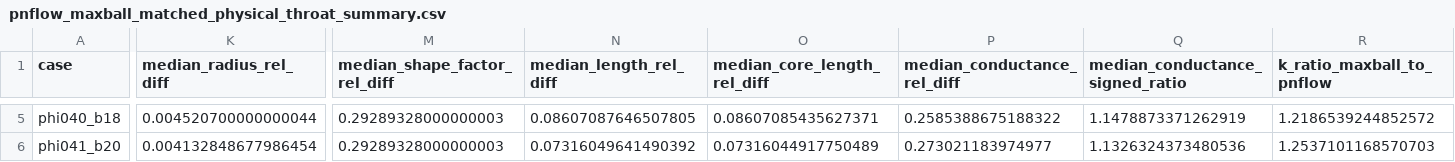
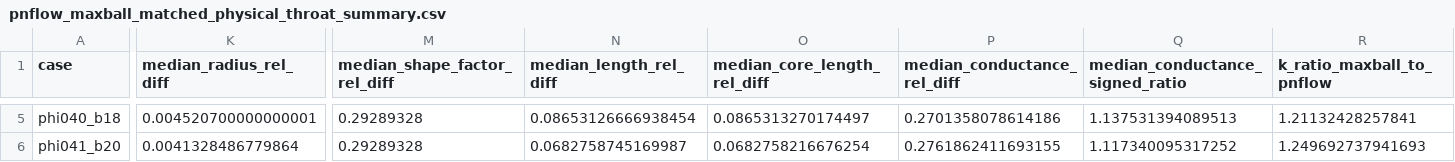
Before and after one commit to geomech-project/voids, a CSV file: docs/assets/verification/pnflow_maxball_matched_physical_throat_summary.csv, drawn as a sheet; only a part is shown, gaps mark what is left out; the diff covers the shown part only; the diff names each change by its address in the sheet, - before the commit and + after, or states it on an @@ line.

```diff
--- a/docs/assets/verification/pnflow_maxball_matched_physical_throat_summary.csv
+++ b/docs/assets/verification/pnflow_maxball_matched_physical_throat_summary.csv
-K5 (median_radius_rel_diff): 0.004520700000000044
+K5 (median_radius_rel_diff): 0.004520700000000001
-M5:M6 (median_shape_factor_rel_diff): 0.29289328000000003
+M5:M6 (median_shape_factor_rel_diff): 0.29289328
-N5 (median_length_rel_diff): 0.08607087646507805
+N5 (median_length_rel_diff): 0.08653126666938454
-O5 (median_core_length_rel_diff): 0.08607085435627371
+O5 (median_core_length_rel_diff): 0.0865313270174497
-P5 (median_conductance_rel_diff): 0.2585388675188322
+P5 (median_conductance_rel_diff): 0.2701358078614186
-Q5 (median_conductance_signed_ratio): 1.1478873371262919
+Q5 (median_conductance_signed_ratio): 1.137531394089513
-R5 (k_ratio_maxball_to_pnflow): 1.2186539244852572
+R5 (k_ratio_maxball_to_pnflow): 1.21132428257841
-K6 (median_radius_rel_diff): 0.004132848677986454
+K6 (median_radius_rel_diff): 0.0041328486779864
-N6 (median_length_rel_diff): 0.07316049641490392
+N6 (median_length_rel_diff): 0.0682758745169987
-O6 (median_core_length_rel_diff): 0.07316044917750489
+O6 (median_core_length_rel_diff): 0.0682758216676254
-P6 (median_conductance_rel_diff): 0.273021183974977
+P6 (median_conductance_rel_diff): 0.2761862411693155
-Q6 (median_conductance_signed_ratio): 1.1326324373480536
+Q6 (median_conductance_signed_ratio): 1.117340095317252
-R6 (k_ratio_maxball_to_pnflow): 1.2537101168570703
+R6 (k_ratio_maxball_to_pnflow): 1.249692737941693
```
Also changed, not shown: 28 edited cells elsewhere in this file, docs/assets/verification/pnflow_5_case_results.csv, docs/assets/verification/pnflow_maxball_matched_physical_throats.csv, 7 other files.
